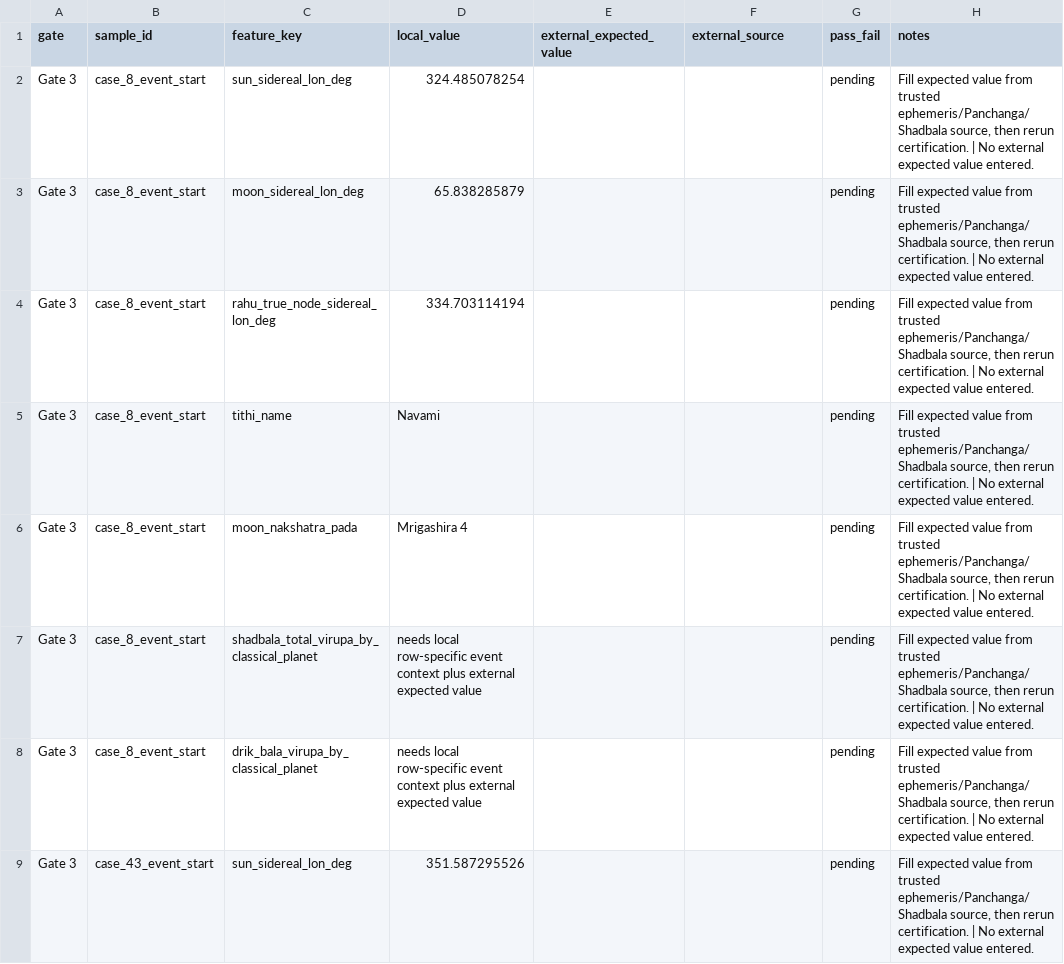
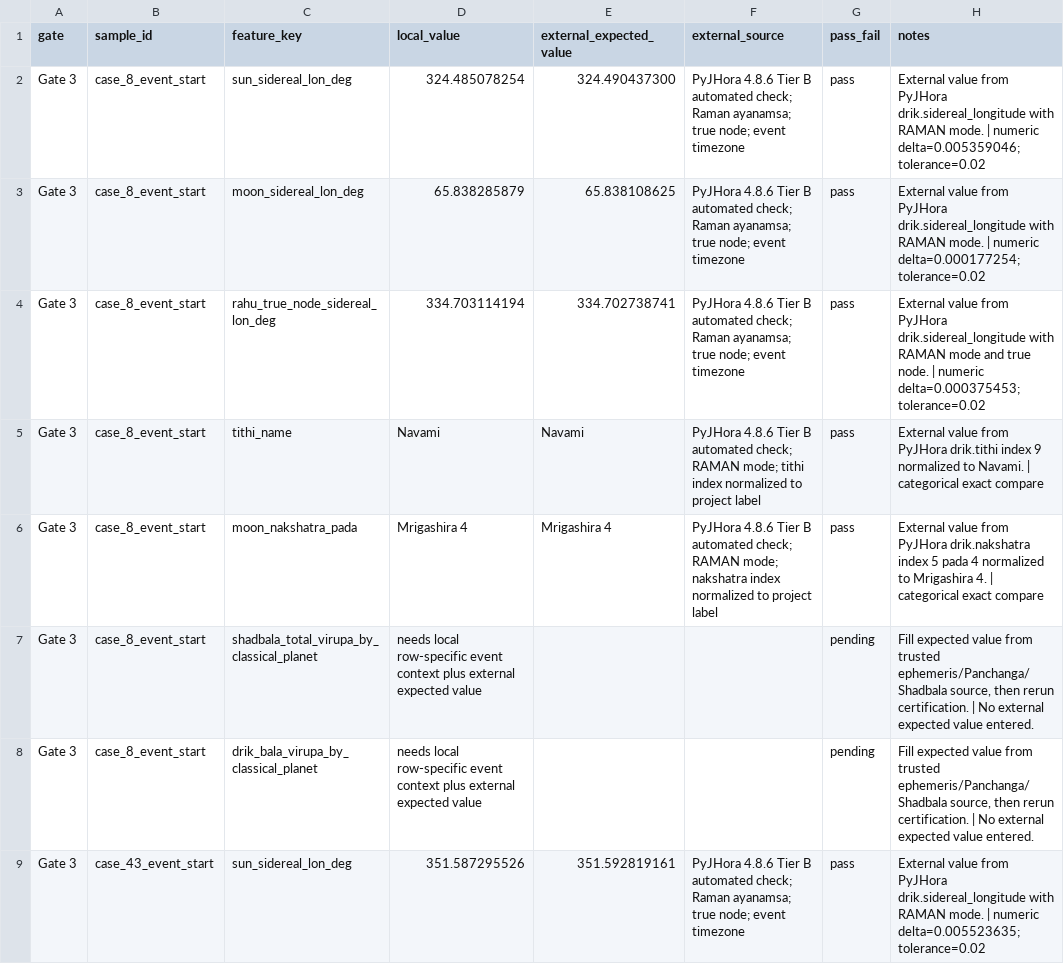
Before and after one commit to gouravdamade/gann-financial-astro-research, a CSV file: astro_external_validation_template_20260527.csv, drawn as a sheet; only a part is shown; the diff covers the shown part only.

Commit message:
Certify Gate 3 astronomy samples

```diff
--- a/astro_external_validation_template_20260527.csv
+++ b/astro_external_validation_template_20260527.csv
@@ -1,9 +1,9 @@
 gate,sample_id,feature_key,local_value,external_expected_value,external_source,pass_fail,notes
-Gate 3,case_8_event_start,sun_sidereal_lon_deg,324.485078254,,,pending,"Fill expected value from trusted ephemeris/Panchanga/Shadbala source, then rerun certification. | No external expected value entered."
-Gate 3,case_8_event_start,moon_sidereal_lon_deg,65.838285879,,,pending,"Fill expected value from trusted ephemeris/Panchanga/Shadbala source, then rerun certification. | No external expected value entered."
-Gate 3,case_8_event_start,rahu_true_node_sidereal_lon_deg,334.703114194,,,pending,"Fill expected value from trusted ephemeris/Panchanga/Shadbala source, then rerun certification. | No external expected value entered."
-Gate 3,case_8_event_start,tithi_name,Navami,,,pending,"Fill expected value from trusted ephemeris/Panchanga/Shadbala source, then rerun certification. | No external expected value entered."
-Gate 3,case_8_event_start,moon_nakshatra_pada,Mrigashira 4,,,pending,"Fill expected value from trusted ephemeris/Panchanga/Shadbala source, then rerun certification. | No external expected value entered."
+Gate 3,case_8_event_start,sun_sidereal_lon_deg,324.485078254,324.490437300,PyJHora 4.8.6 Tier B automated check; Raman ayanamsa; true node; event timezone,pass,External value from PyJHora drik.sidereal_longitude with RAMAN mode. | numeric delta=0.005359046; tolerance=0.02
+Gate 3,case_8_event_start,moon_sidereal_lon_deg,65.838285879,65.838108625,PyJHora 4.8.6 Tier B automated check; Raman ayanamsa; true node; event timezone,pass,External value from PyJHora drik.sidereal_longitude with RAMAN mode. | numeric delta=0.000177254; tolerance=0.02
+Gate 3,case_8_event_start,rahu_true_node_sidereal_lon_deg,334.703114194,334.702738741,PyJHora 4.8.6 Tier B automated check; Raman ayanamsa; true node; event timezone,pass,External value from PyJHora drik.sidereal_longitude with RAMAN mode and true node. | numeric delta=0.000375453; tolerance=0.02
+Gate 3,case_8_event_start,tithi_name,Navami,Navami,PyJHora 4.8.6 Tier B automated check; RAMAN mode; tithi index normalized to project label,pass,External value from PyJHora drik.tithi index 9 normalized to Navami. | categorical exact compare
+Gate 3,case_8_event_start,moon_nakshatra_pada,Mrigashira 4,Mrigashira 4,PyJHora 4.8.6 Tier B automated check; RAMAN mode; nakshatra index normalized to project label,pass,External value from PyJHora drik.nakshatra index 5 pada 4 normalized to Mrigashira 4. | categorical exact compare
 Gate 3,case_8_event_start,shadbala_total_virupa_by_classical_planet,needs local row-specific event context plus external expected value,,,pending,"Fill expected value from trusted ephemeris/Panchanga/Shadbala source, then rerun certification. | No external expected value entered."
 Gate 3,case_8_event_start,drik_bala_virupa_by_classical_planet,needs local row-specific event context plus external expected value,,,pending,"Fill expected value from trusted ephemeris/Panchanga/Shadbala source, then rerun certification. | No external expected value entered."
-Gate 3,case_43_event_start,sun_sidereal_lon_deg,351.587295526,,,pending,"Fill expected value from trusted ephemeris/Panchanga/Shadbala source, then rerun certification. | No external expected value entered."
+Gate 3,case_43_event_start,sun_sidereal_lon_deg,351.587295526,351.592819161,PyJHora 4.8.6 Tier B automated check; Raman ayanamsa; true node; event timezone,pass,External value from PyJHora drik.sidereal_longitude with RAMAN mode. | numeric delta=0.005523635; tolerance=0.02
```
Also changed, not shown: 76 edited cells elsewhere in this file, 4 other files.
